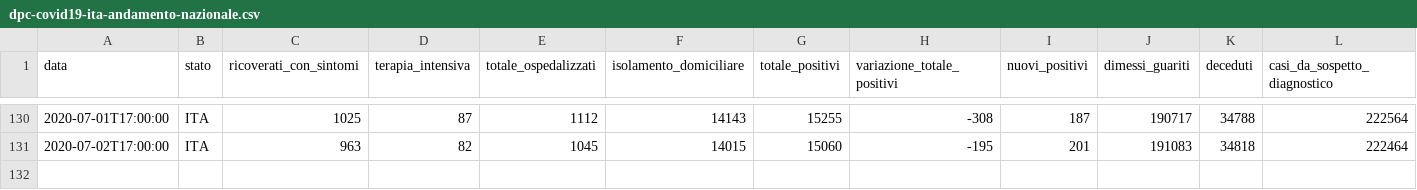
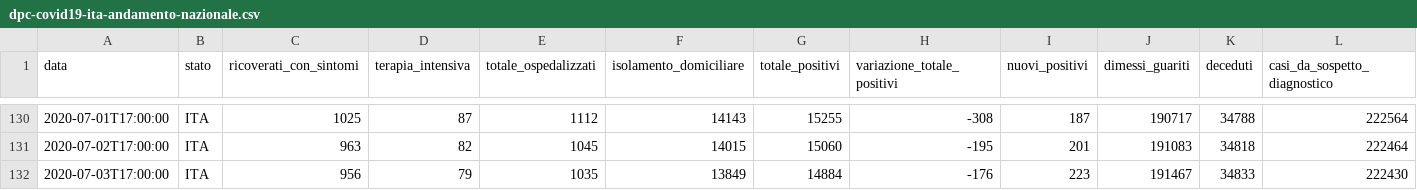
Before and after one commit to framilano/framilano.github.io, a CSV file: covid19graphs/src/dpc-covid19-ita-andamento-nazionale.csv, drawn as a sheet; only a part is shown, gaps mark what is left out; rows hold the shown columns only; the diff names each change by its address in the sheet, - before the commit and + after, or states it on an @@ line.

```diff
--- a/covid19graphs/src/dpc-covid19-ita-andamento-nazionale.csv
+++ b/covid19graphs/src/dpc-covid19-ita-andamento-nazionale.csv
+row 132: 2020-07-03T17:00:00 | ITA | 956 | 79 | 1035 | 13849 | 14884 | -176 | 223 | 191467 | 34833 | 222430
```
Also changed, not shown: 3 other files.
